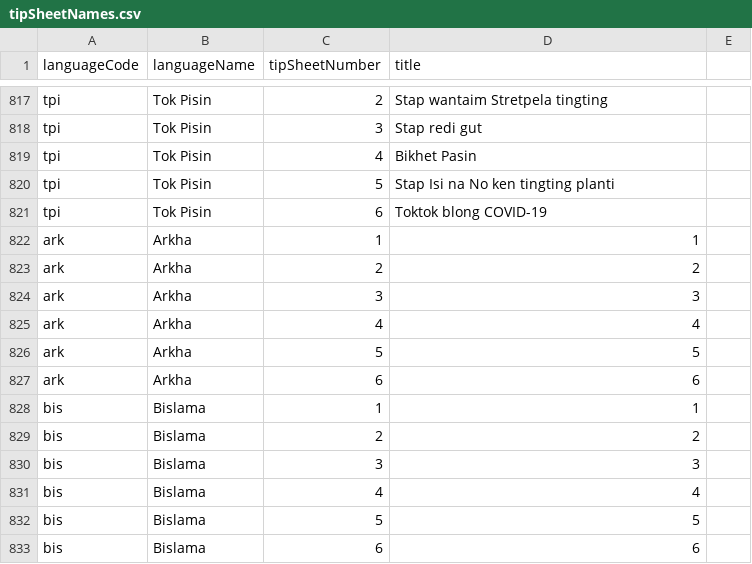
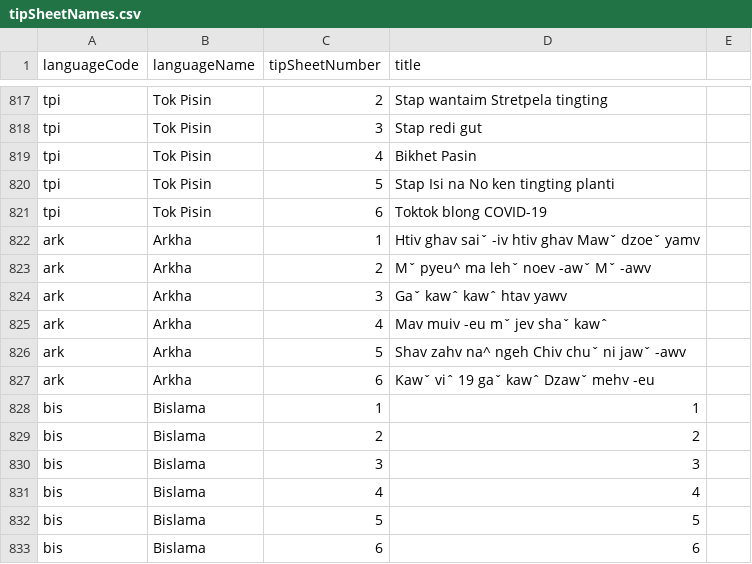
Before and after one commit to sylviawakoli/covid-parenting-website, a CSV file: src/assets/tip_sheets/tipSheetNames.csv, drawn as a sheet; only a part is shown, gaps mark what is left out; the diff covers the shown part only; the diff names each change by its address in the sheet, - before the commit and + after, or states it on an @@ line.

```diff
--- a/src/assets/tip_sheets/tipSheetNames.csv
+++ b/src/assets/tip_sheets/tipSheetNames.csv
-D822 (title): 1
+D822 (title): Htiv ghav saiˇ -iv htiv ghav Mawˇ dzoeˇ yamv
-D823 (title): 2
+D823 (title): Mˇ pyeu^ ma lehˇ noev -awˇ Mˇ -awv
-D824 (title): 3
+D824 (title): Gaˇ kawˆ kawˆ htav yawv
-D825 (title): 4
+D825 (title): Mav muiv -eu mˇ jev shaˇ kawˆ
-D826 (title): 5
+D826 (title): Shav zahv na^ ngeh Chiv chuˇ ni jawˇ -awv
-D827 (title): 6
+D827 (title): Kawˇ viˆ 19 gaˇ kawˆ Dzawˇ mehv -eu
```
Also changed, not shown: 14 edited cells elsewhere in this file.
